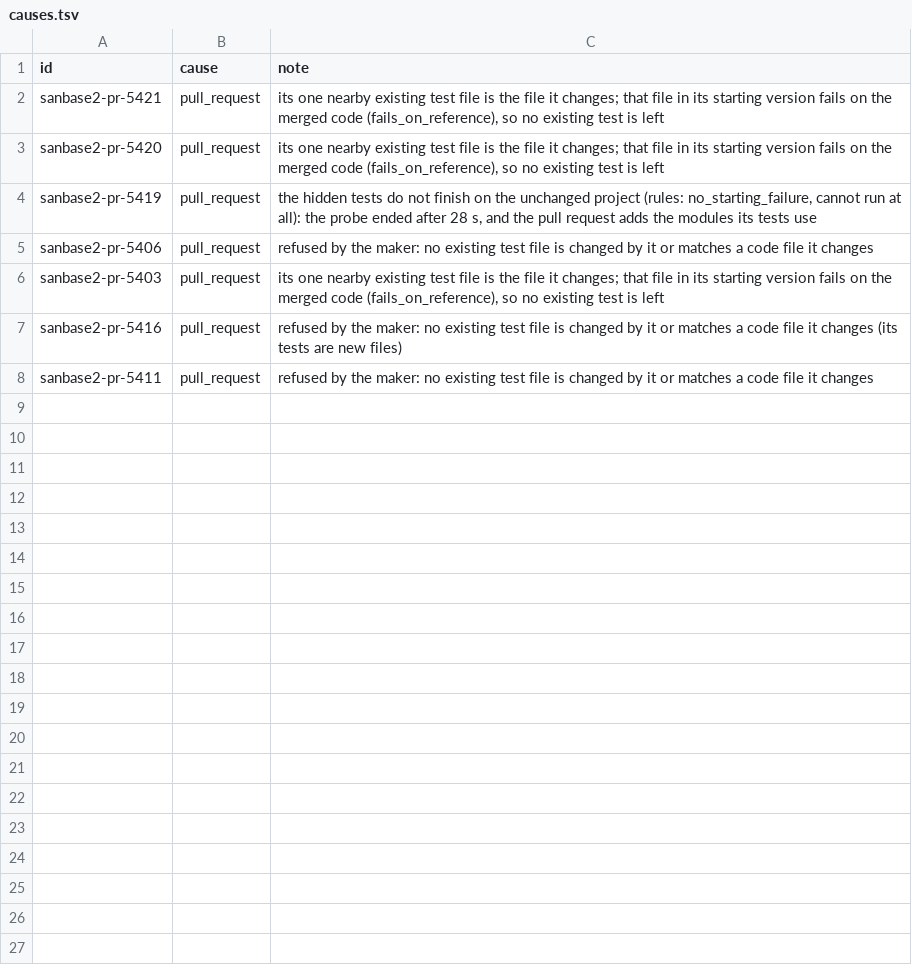
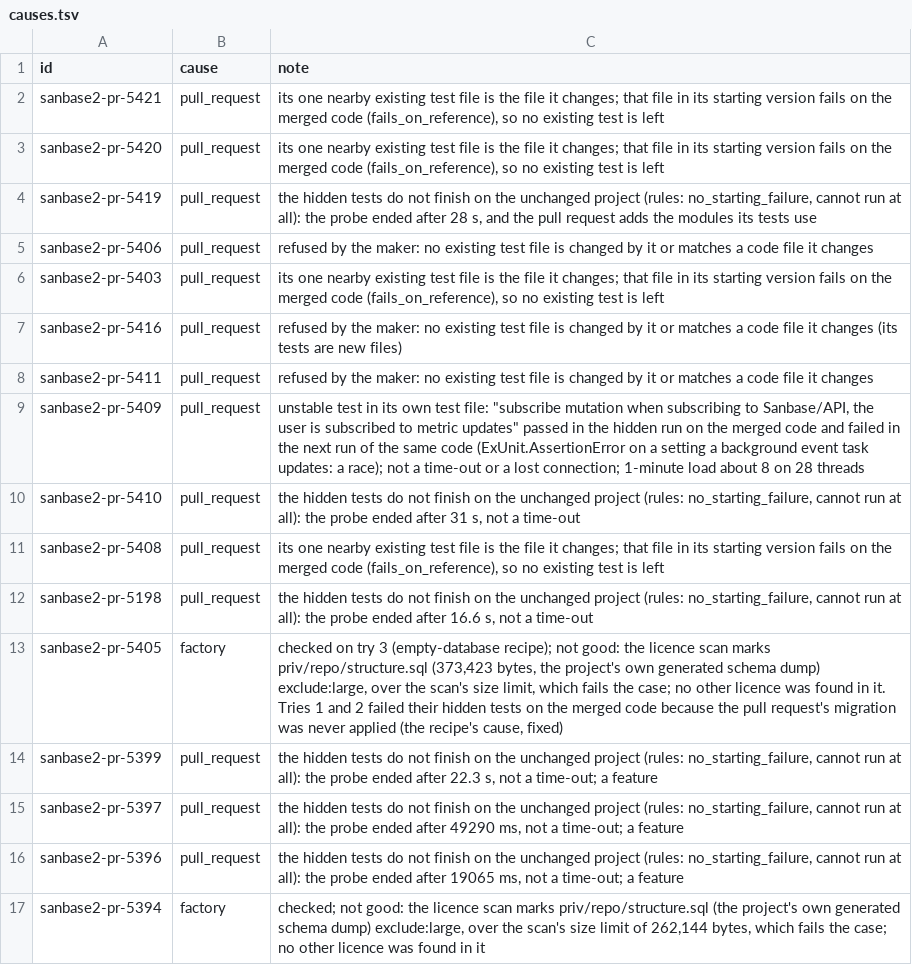
Before and after one commit to Cinderella-Man/elixir-agents-on-mining-rigs, a TSV file: docs/data/2026-11-12_cases_santiment_sanbase2/causes.tsv, drawn as a sheet; the diff names each change by its address in the sheet, - before the commit and + after, or states it on an @@ line.

```diff
--- a/docs/data/2026-11-12_cases_santiment_sanbase2/causes.tsv
+++ b/docs/data/2026-11-12_cases_santiment_sanbase2/causes.tsv
+row 9: sanbase2-pr-5409 | pull_request | unstable test in its own test file: "subscribe mutation when subscribing to Sanbase/API, the user is subscribed to metric updates" passed in the hidden run on the merged code and failed in the next run of the same code (ExUnit.AssertionError on a setting a background event task updates: a race); not a time-out or a lost connection; 1-minute load about 8 on 28 threads
+row 10: sanbase2-pr-5410 | pull_request | the hidden tests do not finish on the unchanged project (rules: no_starting_failure, cannot run at all): the probe ended after 31 s, not a time-out
+row 11: sanbase2-pr-5408 | pull_request | its one nearby existing test file is the file it changes; that file in its starting version fails on the merged code (fails_on_reference), so no existing test is left
+row 12: sanbase2-pr-5198 | pull_request | the hidden tests do not finish on the unchanged project (rules: no_starting_failure, cannot run at all): the probe ended after 16.6 s, not a time-out
+row 13: sanbase2-pr-5405 | factory | checked on try 3 (empty-database recipe); not good: the licence scan marks priv/repo/structure.sql (373,423 bytes, the project's own generated schema dump) exclude:large, over the scan's size limit, which fails the case; no other licence was found in it. Tries 1 and 2 failed their hidden tests on the merged code because the pull request's migration was never applied (the recipe's cause, fixed)
+row 14: sanbase2-pr-5399 | pull_request | the hidden tests do not finish on the unchanged project (rules: no_starting_failure, cannot run at all): the probe ended after 22.3 s, not a time-out; a feature
+row 15: sanbase2-pr-5397 | pull_request | the hidden tests do not finish on the unchanged project (rules: no_starting_failure, cannot run at all): the probe ended after 49290 ms, not a time-out; a feature
+row 16: sanbase2-pr-5396 | pull_request | the hidden tests do not finish on the unchanged project (rules: no_starting_failure, cannot run at all): the probe ended after 19065 ms, not a time-out; a feature
+row 17: sanbase2-pr-5394 | factory | checked; not good: the licence scan marks priv/repo/structure.sql (the project's own generated schema dump) exclude:large, over the scan's size limit of 262,144 bytes, which fails the case; no other licence was found in it
```
Also changed, not shown: docs/data/2026-11-12_cases_santiment_sanbase2/cases.tsv, docs/data/2026-11-12_cases_santiment_sanbase2/deps.tsv, 11 other files.
